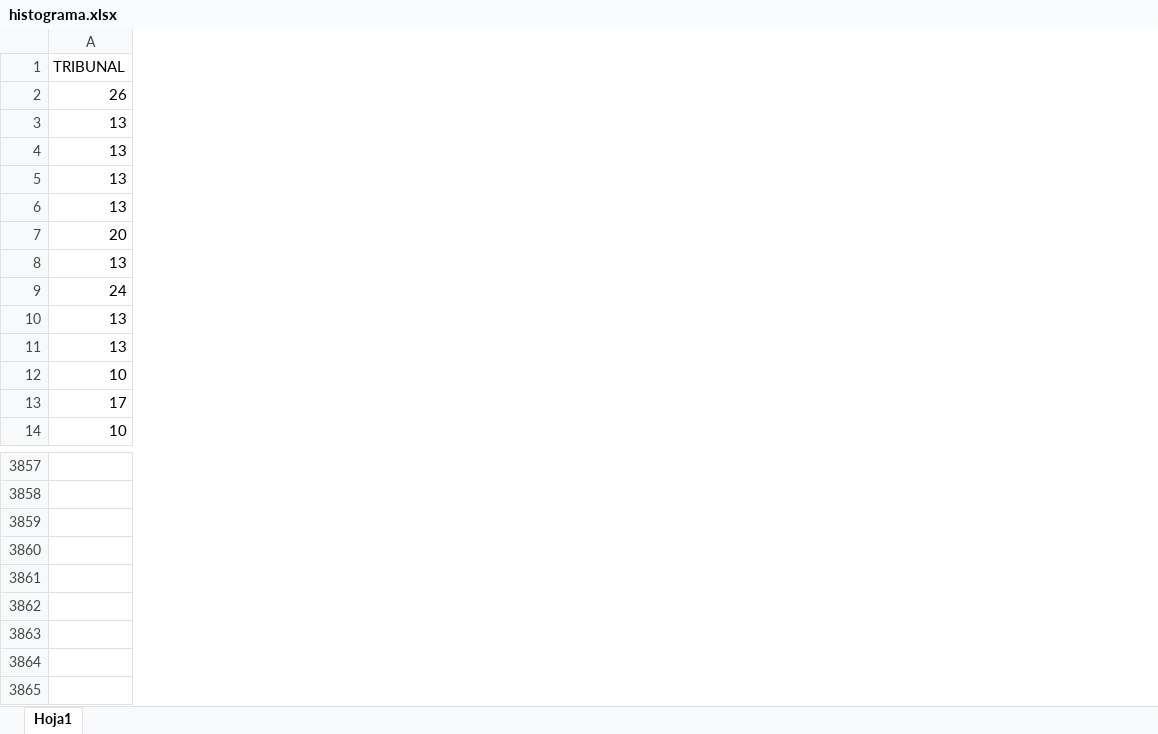
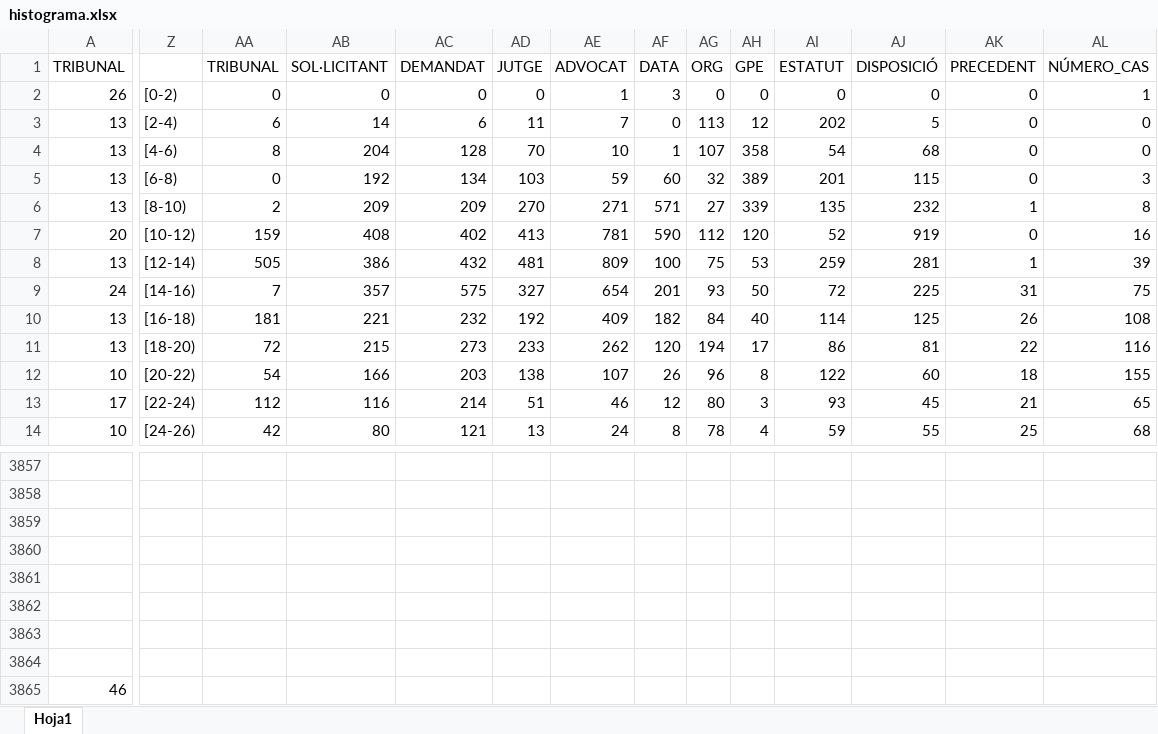
Before and after one commit to jaume-casals/TFG, an Excel workbook: hist/histograma.xlsx, sheet Hoja1, drawn as a sheet; only a part is shown, gaps mark what is left out; values as stored, in another font and other column widths than the file's, no borders; charts and pictures not drawn; rows hold the shown columns only; the diff covers the shown part only; the diff names each change by its address in the sheet, - before the commit and + after, or states it on an @@ line.

Commit message:
nou histo

```diff
--- a/hist/histograma.xlsx (sheet Hoja1)
+++ b/hist/histograma.xlsx (sheet Hoja1)
+column Z, rows 2-14: [0-2) | [2-4) | [4-6) | [6-8) | [8-10) | [10-12) | [12-14) | [14-16) | [16-18) | [18-20) | [20-22) | [22-24) | [24-26)
+column AA, rows 1-14: TRIBUNAL | 0 | 6 | 8 | 0 | 2 | 159 | 505 | 7 | 181 | 72 | 54 | 112 | 42
+column AB, rows 1-14: SOL·LICITANT | 0 | 14 | 204 | 192 | 209 | 408 | 386 | 357 | 221 | 215 | 166 | 116 | 80
+column AC, rows 1-14: DEMANDAT | 0 | 6 | 128 | 134 | 209 | 402 | 432 | 575 | 232 | 273 | 203 | 214 | 121
+column AD, rows 1-14: JUTGE | 0 | 11 | 70 | 103 | 270 | 413 | 481 | 327 | 192 | 233 | 138 | 51 | 13
+column AE, rows 1-14: ADVOCAT | 1 | 7 | 10 | 59 | 271 | 781 | 809 | 654 | 409 | 262 | 107 | 46 | 24
+column AF, rows 1-14: DATA | 3 | 0 | 1 | 60 | 571 | 590 | 100 | 201 | 182 | 120 | 26 | 12 | 8
+column AG, rows 1-14: ORG | 0 | 113 | 107 | 32 | 27 | 112 | 75 | 93 | 84 | 194 | 96 | 80 | 78
+column AH, rows 1-14: GPE | 0 | 12 | 358 | 389 | 339 | 120 | 53 | 50 | 40 | 17 | 8 | 3 | 4
+column AI, rows 1-14: ESTATUT | 0 | 202 | 54 | 201 | 135 | 52 | 259 | 72 | 114 | 86 | 122 | 93 | 59
+column AJ, rows 1-14: DISPOSICIÓ | 0 | 5 | 68 | 115 | 232 | 919 | 281 | 225 | 125 | 81 | 60 | 45 | 55
+column AK, rows 1-14: PRECEDENT | 0 | 0 | 0 | 0 | 1 | 0 | 1 | 31 | 26 | 22 | 18 | 21 | 25
+column AL, rows 1-14: NÚMERO_CAS | 1 | 0 | 0 | 3 | 8 | 16 | 39 | 75 | 108 | 116 | 155 | 65 | 68
+row 3864: (empty)
+row 3865: 46
```
Also changed, not shown: 13 added columns elsewhere in this sheet, charts or pictures.
